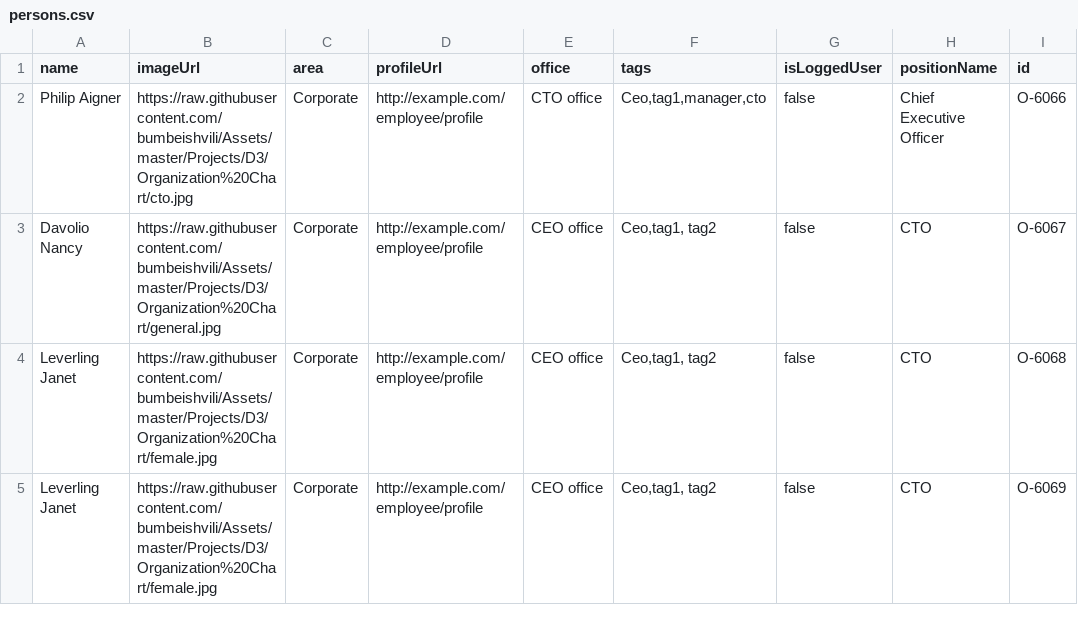
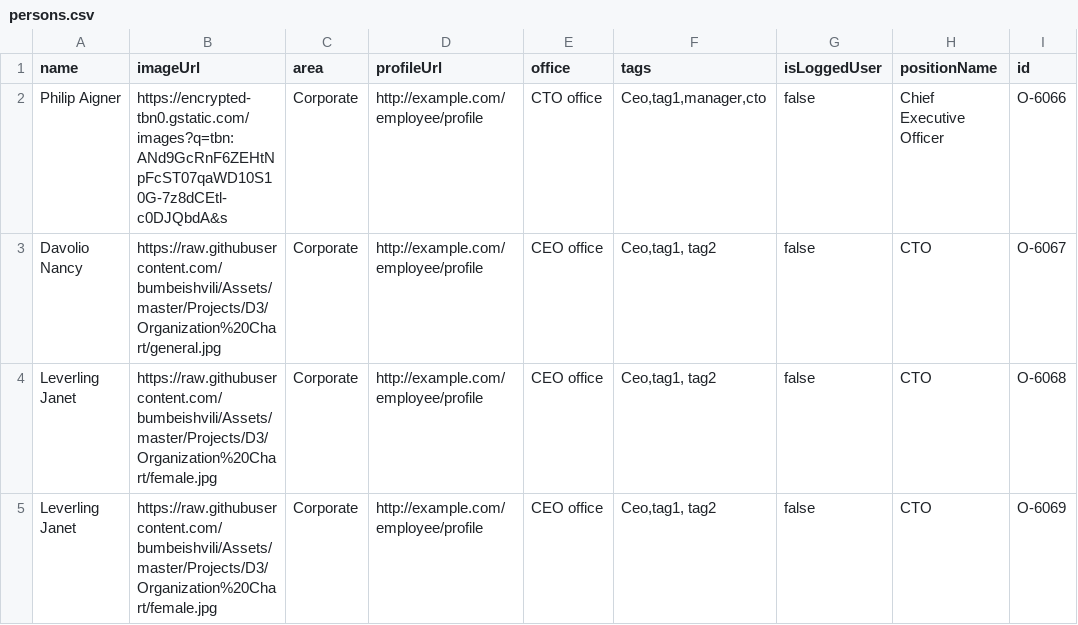
Before and after one commit to fabianhofer8/CCE, a CSV file: persons.csv, drawn as a sheet; only a part is shown; the diff names each change by its address in the sheet, - before the commit and + after, or states it on an @@ line.

Commit message:
Update persons.csv

```diff
--- a/persons.csv
+++ b/persons.csv
-B2 (imageUrl): https://raw.githubusercontent.com/bumbeishvili/Assets/master/Projects/D3/Organization%20Chart/cto.jpg
+B2 (imageUrl): https://encrypted-tbn0.gstatic.com/images?q=tbn:ANd9GcRnF6ZEHtNpFcST07qaWD10S10G-7z8dCEtl-c0DJQbdA&s
```
